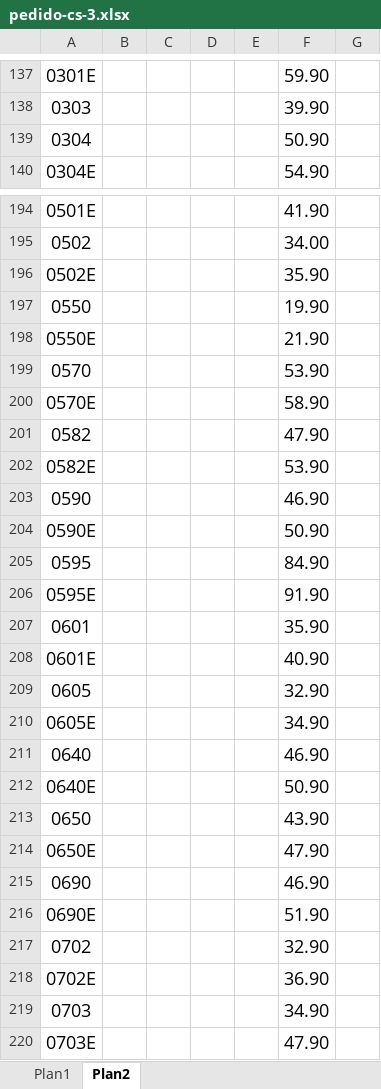
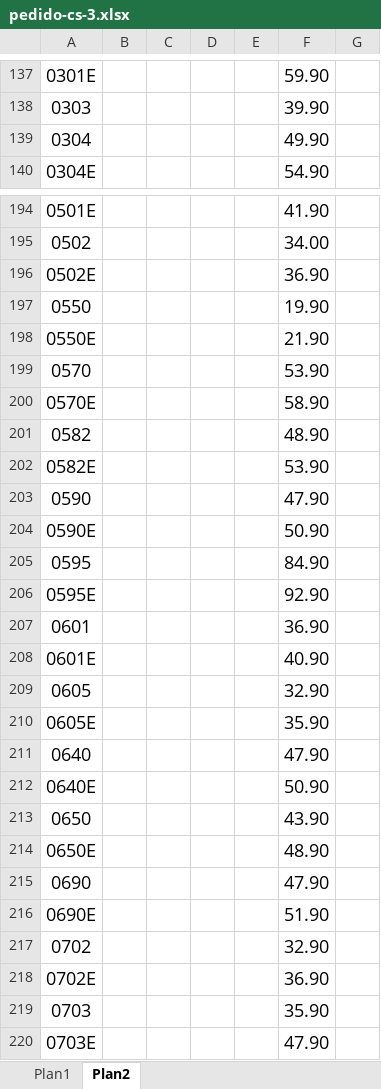
Before and after one commit to Yanunesxz/PLUMENE, an Excel workbook: apps/web/public/modelos/pedido-cs-3.xlsx, sheet Plan2, drawn as a sheet; only a part is shown, gaps mark what is left out; values as stored, in another font and other column widths than the file's, no borders; the diff covers the shown part only; the diff names each change by its address in the sheet, - before the commit and + after, or states it on an @@ line.

```diff
--- a/apps/web/public/modelos/pedido-cs-3.xlsx (sheet Plan2)
+++ b/apps/web/public/modelos/pedido-cs-3.xlsx (sheet Plan2)
-F139: 50.90
+F139: 49.90
-F196: 35.90
+F196: 36.90
-F201: 47.90
+F201: 48.90
-F203: 46.90
+F203: 47.90
-F206: 91.90
+F206: 92.90
-F207: 35.90
+F207: 36.90
-F210: 34.90
+F210: 35.90
-F211: 46.90
+F211: 47.90
-F214: 47.90
+F214: 48.90
-F215: 46.90
+F215: 47.90
-F219: 34.90
+F219: 35.90
```
Also changed, not shown: 50 edited cells elsewhere in this sheet, charts or pictures, apps/web/public/modelos/pedido-cs-1.xlsx, apps/web/public/modelos/pedido-cs-2.xlsx, 1 other file.
